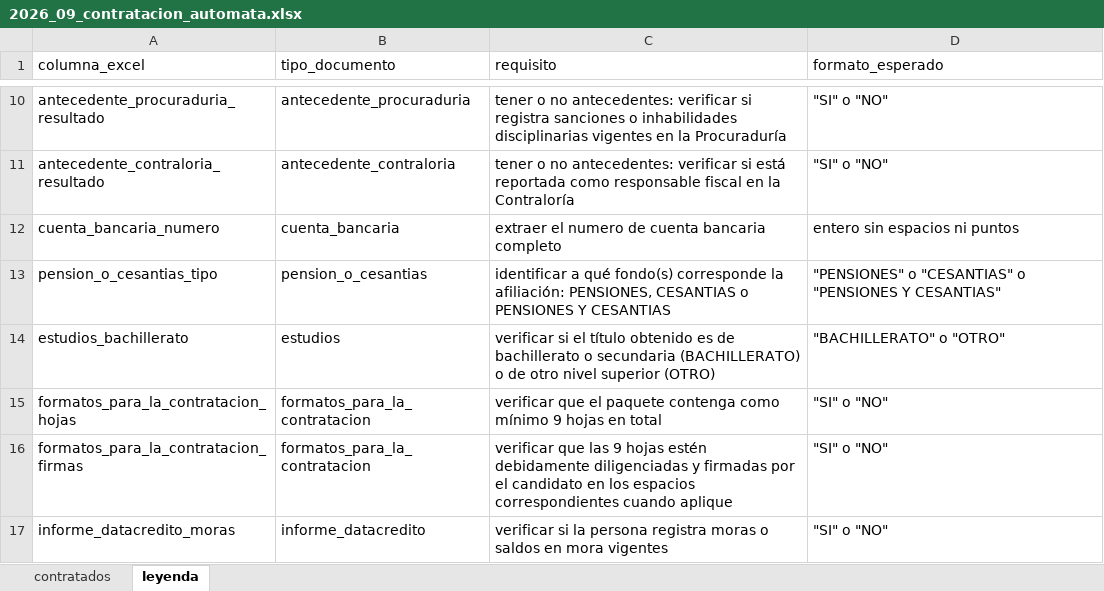
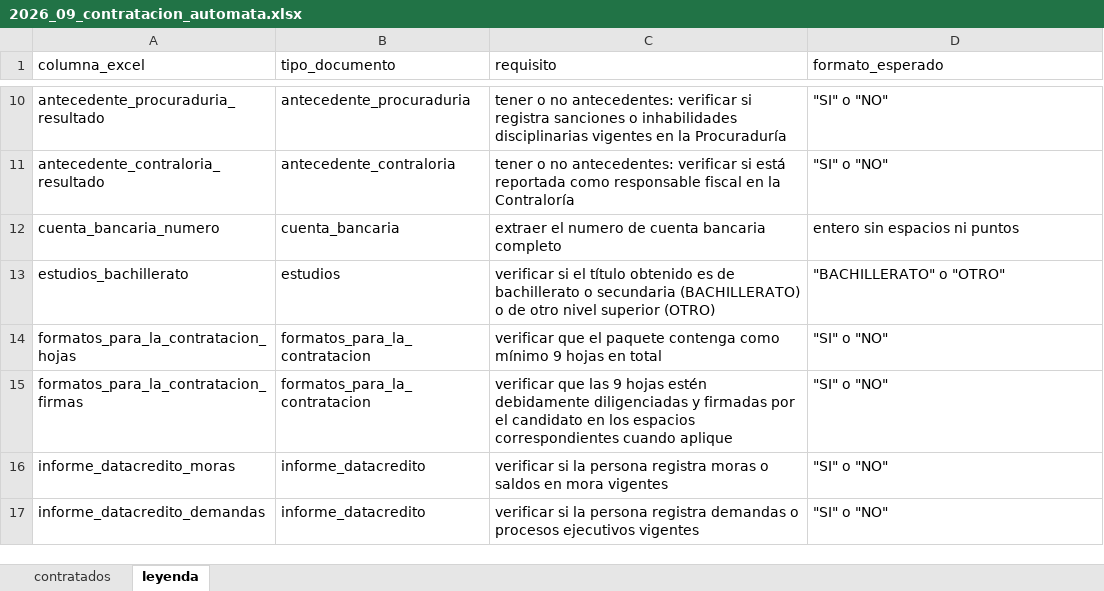
Before and after one commit to herostratus-soter/automata, an Excel workbook: 2026_09_contratacion_automata.xlsx, sheet leyenda, drawn as a sheet; only a part is shown, gaps mark what is left out; the shorter side is filled out with more unchanged rows; values as stored, in another font and other column widths than the file's, no borders; the diff names each change by its address in the sheet, - before the commit and + after, or states it on an @@ line.

```diff
--- a/2026_09_contratacion_automata.xlsx (sheet leyenda)
+++ b/2026_09_contratacion_automata.xlsx (sheet leyenda)
-row 13: pension_o_cesantias_tipo | pension_o_cesantias | identificar a qué fondo(s) corresponde la afiliación: PENSIONES, CESANTIAS o PENSIONES Y CESANTIAS | "PENSIONES" o "CESANTIAS" o "PENSIONES Y CESANTIAS"
```
Also changed, not shown: sheet contratados, 9 other files.
